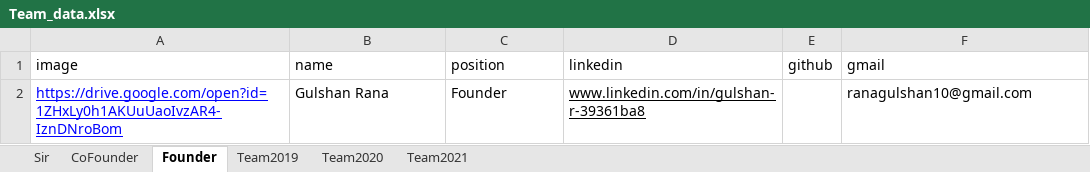
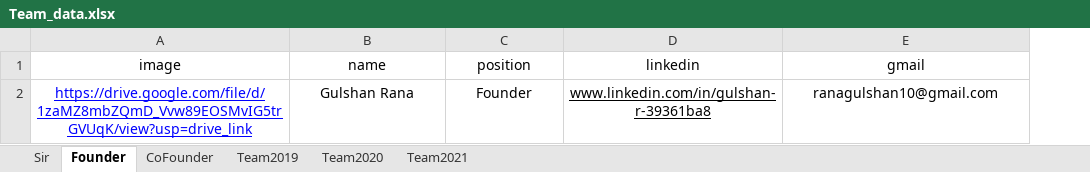
Before and after one commit to NSS-SVNIT/NSS-WEBSITE, an Excel workbook: src/components/Pages/Team/Team_data.xlsx, sheet Founder, drawn as a sheet; values as stored, in another font and other column widths than the file's, no borders; removed rows and columns are numbered as before the commit, all else as after; the diff names each change by its address in the sheet, - before the commit and + after, or states it on an @@ line.

Commit message:
Sorted errors and team details updated

```diff
--- a/src/components/Pages/Team/Team_data.xlsx (sheet Founder)
+++ b/src/components/Pages/Team/Team_data.xlsx (sheet Founder)
@@ sheet tab order changed: Sir | Founder | CoFounder | Team2019 | Team2020 | Team2021 @@
-column E (github), empty
-A1:D2 alignment: left
+A1:D2 alignment: center
-E1:E2 alignment: left
+E1:E2 alignment: center
-A2 (image): https://drive.google.com/open?id=1ZHxLy0h1AKUuUaoIvzAR4-IznDNroBom
+A2 (image): https://drive.google.com/file/d/1zaMZ8mbZQmD_Vvw89EOSMvIG5trGVUqK/view?usp=drive_link
```
Also changed, not shown: sheet Team2021, sheet Team2020, sheet Team2019, sheet CoFounder, sheet Sir, 2 other files.
